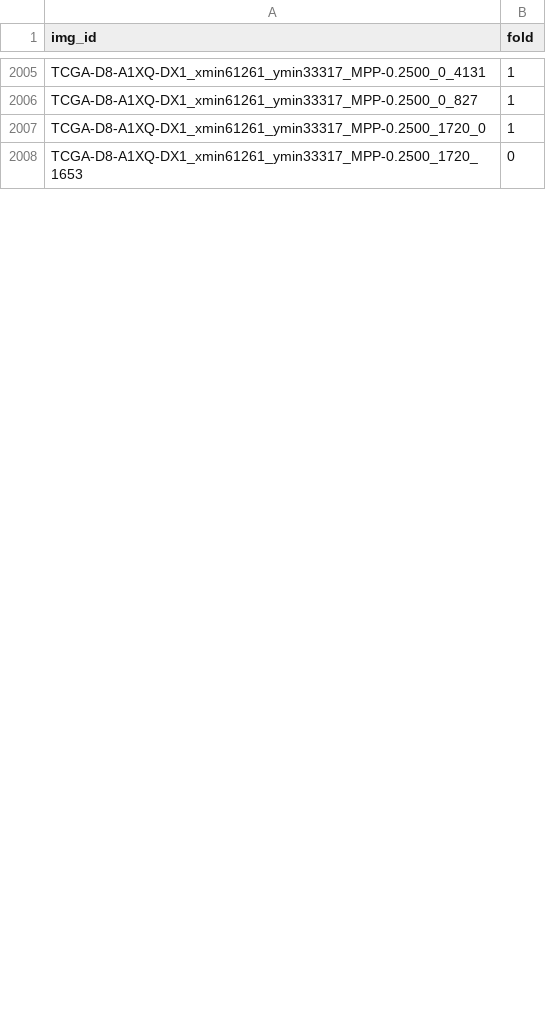
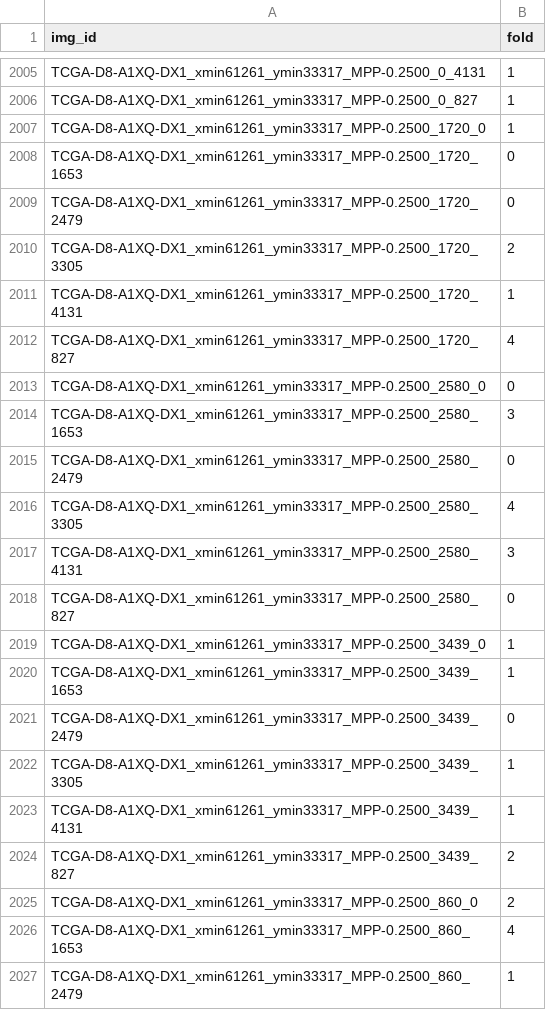
Before and after one commit to calmux/SAMPath-plus, a CSV file: dataset_cfg/BCSS_cv.csv, drawn as a sheet; only a part is shown, gaps mark what is left out; the diff covers the shown part only; the diff names each change by its address in the sheet, - before the commit and + after, or states it on an @@ line.

```diff
--- a/dataset_cfg/BCSS_cv.csv
+++ b/dataset_cfg/BCSS_cv.csv
+row 2009: TCGA-D8-A1XQ-DX1_xmin61261_ymin33317_MPP-0.2500_1720_2479 | 0
+row 2010: TCGA-D8-A1XQ-DX1_xmin61261_ymin33317_MPP-0.2500_1720_3305 | 2
+row 2011: TCGA-D8-A1XQ-DX1_xmin61261_ymin33317_MPP-0.2500_1720_4131 | 1
+row 2012: TCGA-D8-A1XQ-DX1_xmin61261_ymin33317_MPP-0.2500_1720_827 | 4
+row 2013: TCGA-D8-A1XQ-DX1_xmin61261_ymin33317_MPP-0.2500_2580_0 | 0
+row 2014: TCGA-D8-A1XQ-DX1_xmin61261_ymin33317_MPP-0.2500_2580_1653 | 3
+row 2015: TCGA-D8-A1XQ-DX1_xmin61261_ymin33317_MPP-0.2500_2580_2479 | 0
+row 2016: TCGA-D8-A1XQ-DX1_xmin61261_ymin33317_MPP-0.2500_2580_3305 | 4
+row 2017: TCGA-D8-A1XQ-DX1_xmin61261_ymin33317_MPP-0.2500_2580_4131 | 3
+row 2018: TCGA-D8-A1XQ-DX1_xmin61261_ymin33317_MPP-0.2500_2580_827 | 0
+row 2019: TCGA-D8-A1XQ-DX1_xmin61261_ymin33317_MPP-0.2500_3439_0 | 1
+row 2020: TCGA-D8-A1XQ-DX1_xmin61261_ymin33317_MPP-0.2500_3439_1653 | 1
+row 2021: TCGA-D8-A1XQ-DX1_xmin61261_ymin33317_MPP-0.2500_3439_2479 | 0
+row 2022: TCGA-D8-A1XQ-DX1_xmin61261_ymin33317_MPP-0.2500_3439_3305 | 1
+row 2023: TCGA-D8-A1XQ-DX1_xmin61261_ymin33317_MPP-0.2500_3439_4131 | 1
+row 2024: TCGA-D8-A1XQ-DX1_xmin61261_ymin33317_MPP-0.2500_3439_827 | 2
+row 2025: TCGA-D8-A1XQ-DX1_xmin61261_ymin33317_MPP-0.2500_860_0 | 2
+row 2026: TCGA-D8-A1XQ-DX1_xmin61261_ymin33317_MPP-0.2500_860_1653 | 4
+row 2027: TCGA-D8-A1XQ-DX1_xmin61261_ymin33317_MPP-0.2500_860_2479 | 1
```
Also changed, not shown: 8 added rows and 1 edited cell elsewhere in this file.
